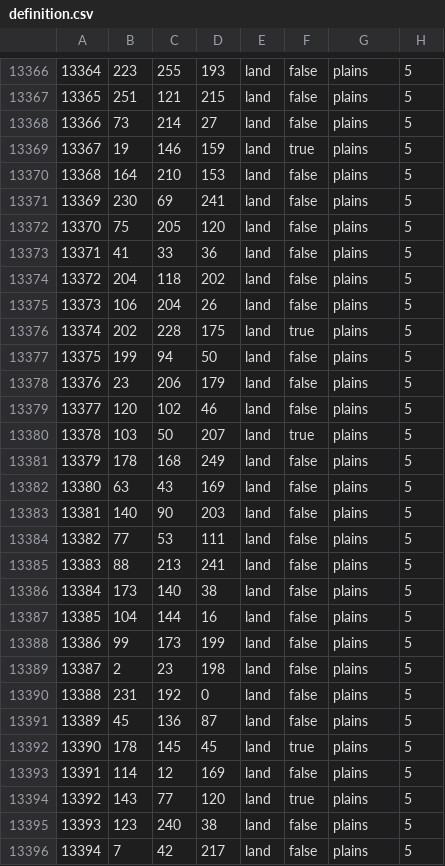
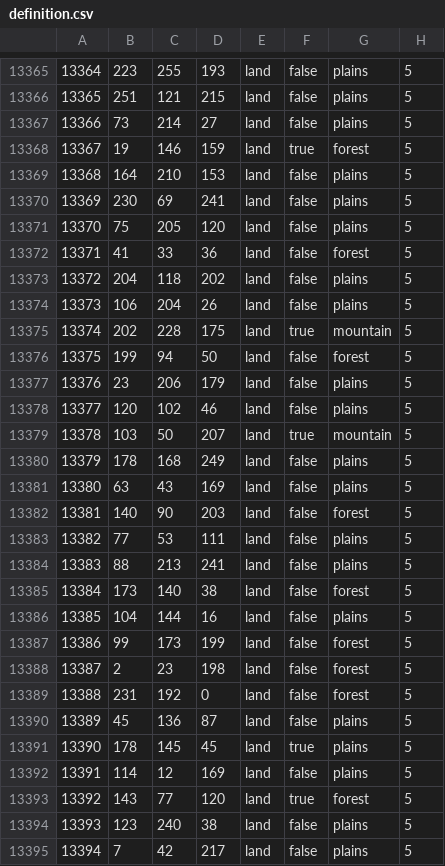
Before and after one commit to Choo-Choo-Oreo/CrC_cco, a CSV file: map/definition.csv, drawn as a sheet; only a part is shown, gaps mark what is left out; the diff covers the shown part only.

Commit message:
Update definition.csv

```diff
--- a/map/definition.csv
+++ b/map/definition.csv
@@ -13368,3 +13367,3 @@
 13366;73;214;27;land;false;plains;5
-13367;19;146;159;land;true;plains;5
+13367;19;146;159;land;true;forest;5
 13368;164;210;153;land;false;plains;5
@@ -13372,20 +13371,20 @@
 13370;75;205;120;land;false;plains;5
-13371;41;33;36;land;false;plains;5
+13371;41;33;36;land;false;forest;5
 13372;204;118;202;land;false;plains;5
 13373;106;204;26;land;false;plains;5
-13374;202;228;175;land;true;plains;5
-13375;199;94;50;land;false;plains;5
+13374;202;228;175;land;true;mountain;5
+13375;199;94;50;land;false;forest;5
 13376;23;206;179;land;false;plains;5
 13377;120;102;46;land;false;plains;5
-13378;103;50;207;land;true;plains;5
+13378;103;50;207;land;true;mountain;5
 13379;178;168;249;land;false;plains;5
 13380;63;43;169;land;false;plains;5
-13381;140;90;203;land;false;plains;5
+13381;140;90;203;land;false;forest;5
 13382;77;53;111;land;false;plains;5
 13383;88;213;241;land;false;plains;5
-13384;173;140;38;land;false;plains;5
+13384;173;140;38;land;false;forest;5
 13385;104;144;16;land;false;plains;5
-13386;99;173;199;land;false;plains;5
-13387;2;23;198;land;false;plains;5
-13388;231;192;0;land;false;plains;5
+13386;99;173;199;land;false;forest;5
+13387;2;23;198;land;false;forest;5
+13388;231;192;0;land;false;forest;5
 13389;45;136;87;land;false;plains;5
@@ -13393,3 +13392,3 @@
 13391;114;12;169;land;false;plains;5
-13392;143;77;120;land;true;plains;5
+13392;143;77;120;land;true;forest;5
 13393;123;240;38;land;false;plains;5
```
Also changed, not shown: 1 removed row and 137 edited cells elsewhere in this file.
